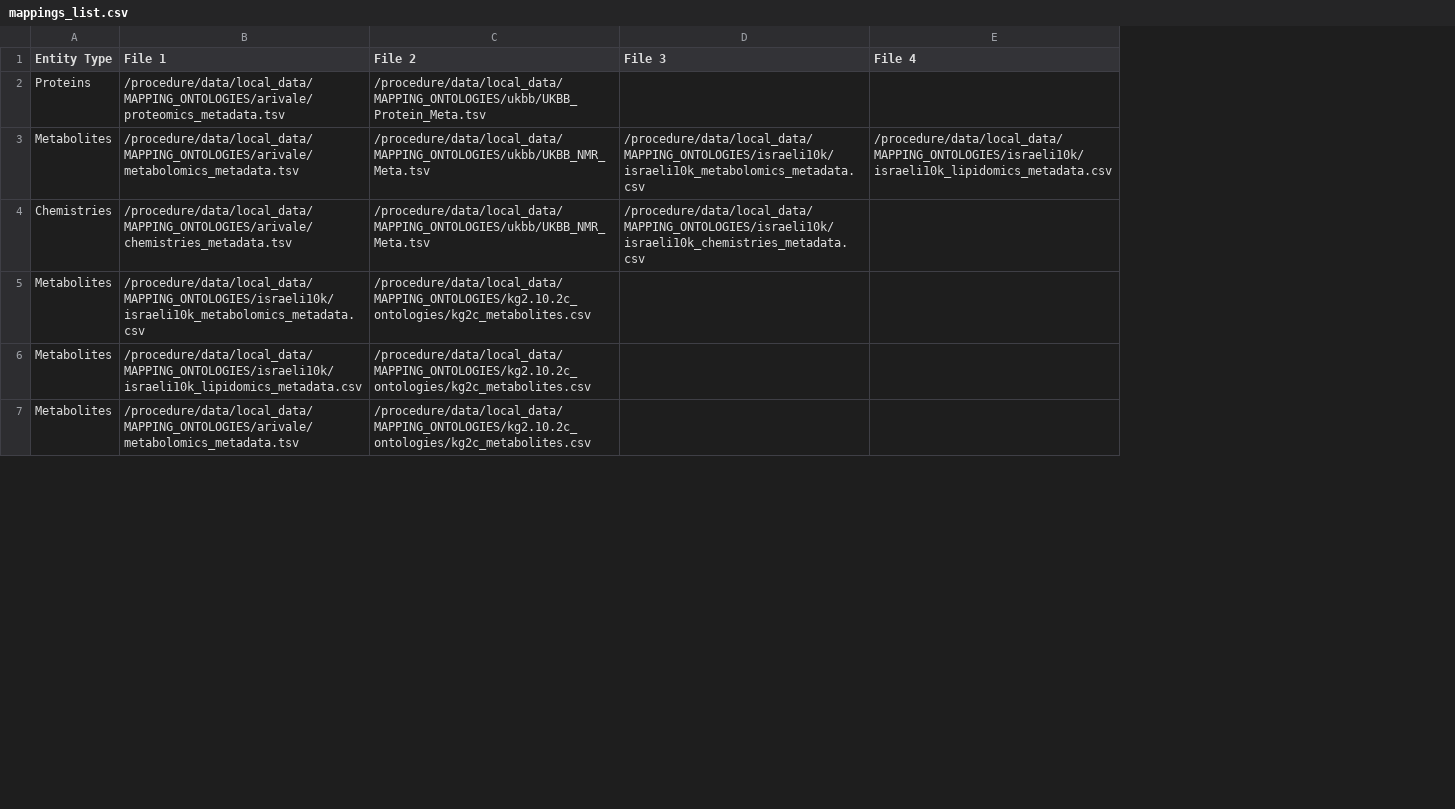
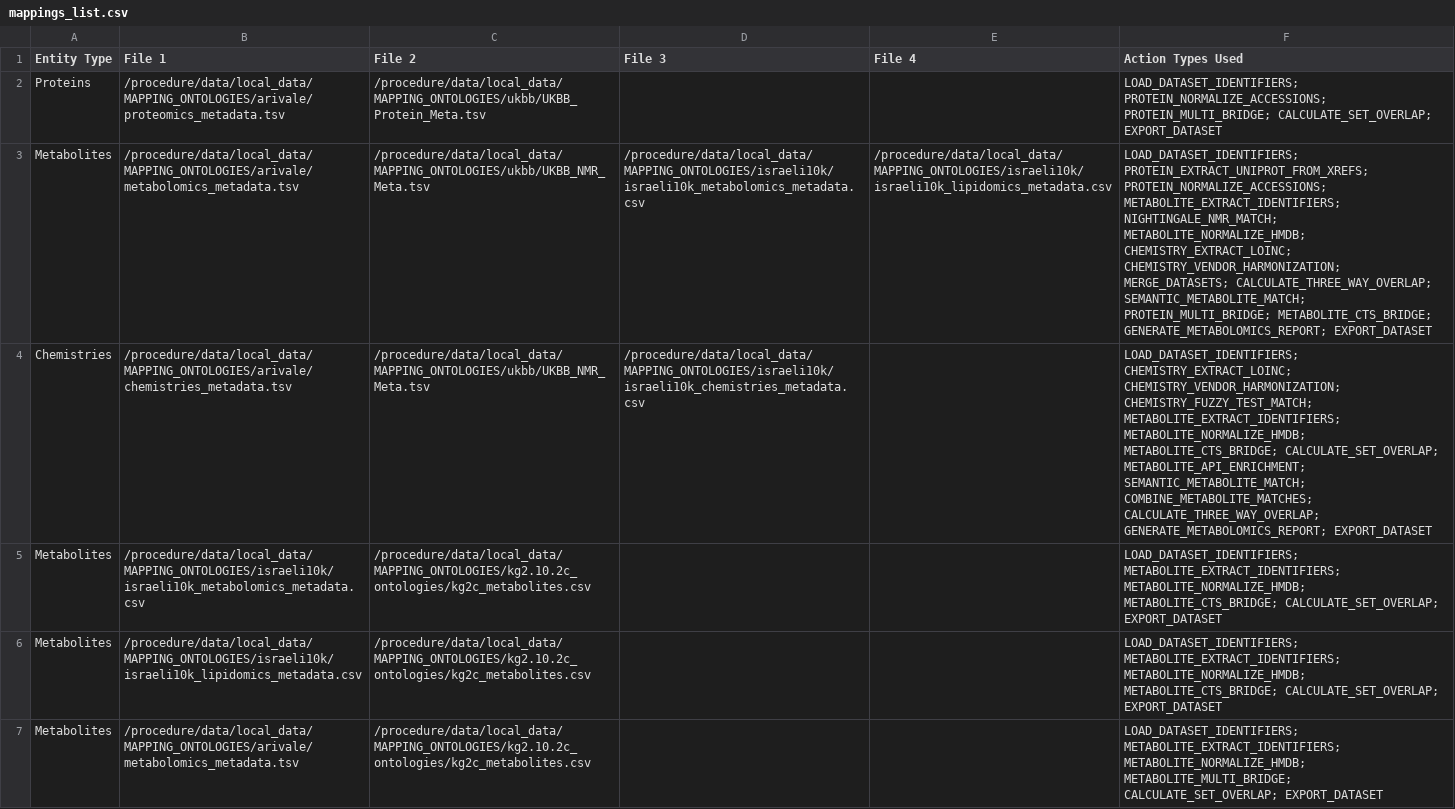
Before and after one commit to arpanauts/biomapper, a CSV file: configs/mappings_list.csv, drawn as a sheet; only a part is shown; the diff covers the shown part only; the diff names each change by its address in the sheet, - before the commit and + after, or states it on an @@ line.

Commit message:
Update strategy mapping documentation with action types
- Add 'Action Types Used' column to mappings_list.csv
- Document specific actions used for each mapping strategy
- Update PARALLEL_DEVELOPMENT_EXECUTION_ORDER.md with completion status
- Mark Week 4 integration testing as completed

```diff
--- a/configs/mappings_list.csv
+++ b/configs/mappings_list.csv
+column F (Action Types Used), rows 2-7: LOAD_DATASET_IDENTIFIERS; PROTEIN_NORMALIZE_ACCESSIONS; PROTEIN_MULTI_BRIDGE; CALCULATE_SET_OVERLAP; EXPORT_DATASET | LOAD_DATASET_IDENTIFIERS; PROTEIN_EXTRACT_UNIPROT_FROM_XREFS; PROTEIN_NORMALIZE_ACCESSIONS; METABOLITE_EXTRACT_IDENTIFIERS; NIGHTINGALE_NMR_MATCH; METABOLITE_NORMALIZE_HMDB; CHEMISTRY_EXTRACT_LOINC; CHEMISTRY_VENDOR_HARMONIZATION; MERGE_DATASETS; CALCULATE_THREE_WAY_OVERLAP; SEMANTIC_METABOLITE_MATCH; PROTEIN_MULTI_BRIDGE; METABOLITE_CTS_BRIDGE; GENERATE_METABOLOMICS_REPORT; EXPORT_DATASET | LOAD_DATASET_IDENTIFIERS; CHEMISTRY_EXTRACT_LOINC; CHEMISTRY_VENDOR_HARMONIZATION; CHEMISTRY_FUZZY_TEST_MATCH; METABOLITE_EXTRACT_IDENTIFIERS; METABOLITE_NORMALIZE_HMDB; METABOLITE_CTS_BRIDGE; CALCULATE_SET_OVERLAP; METABOLITE_API_ENRICHMENT; SEMANTIC_METABOLITE_MATCH; COMBINE_METABOLITE_MATCHES; CALCULATE_THREE_WAY_OVERLAP; GENERATE_METABOLOMICS_REPORT; EXPORT_DATASET | LOAD_DATASET_IDENTIFIERS; METABOLITE_EXTRACT_IDENTIFIERS; METABOLITE_NORMALIZE_HMDB; METABOLITE_CTS_BRIDGE; CALCULATE_SET_OVERLAP; EXPORT_DATASET | LOAD_DATASET_IDENTIFIERS; METABOLITE_EXTRACT_IDENTIFIERS; METABOLITE_NORMALIZE_HMDB; METABOLITE_CTS_BRIDGE; CALCULATE_SET_OVERLAP; EXPORT_DATASET | LOAD_DATASET_IDENTIFIERS; METABOLITE_EXTRACT_IDENTIFIERS; METABOLITE_NORMALIZE_HMDB; METABOLITE_MULTI_BRIDGE; CALCULATE_SET_OVERLAP; EXPORT_DATASET
```
Also changed, not shown: 1 edited cell elsewhere in this file, 1 other file.
